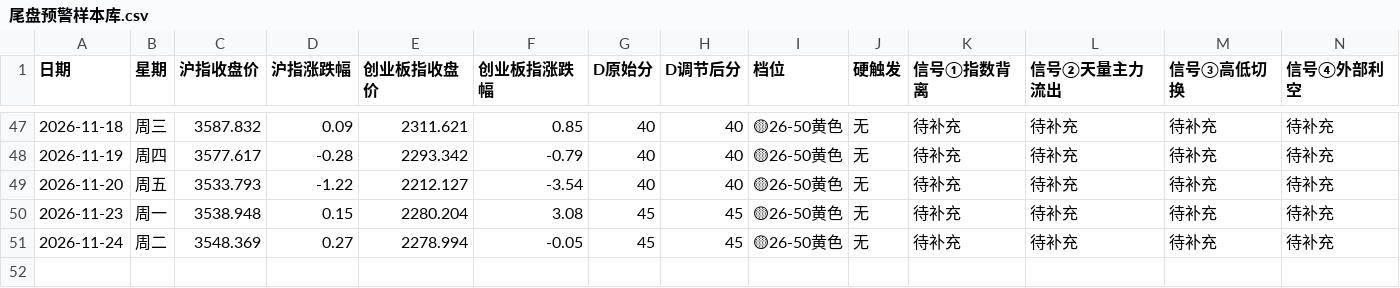
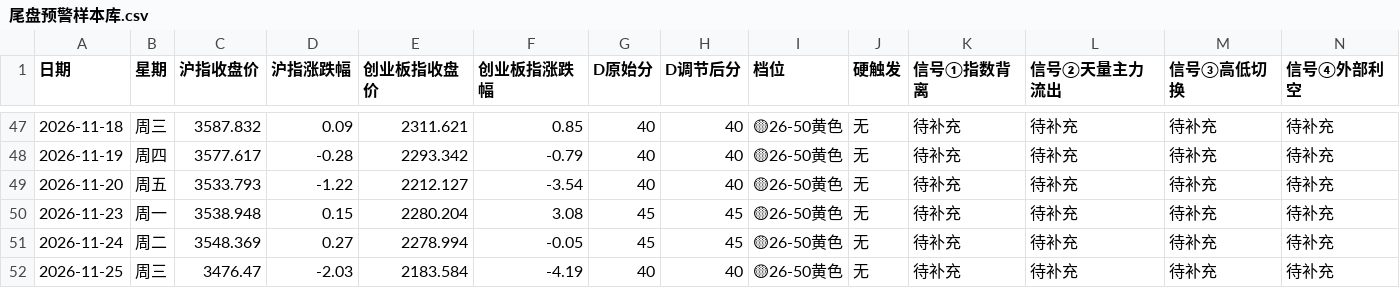
Before and after one commit to tjwdssmc/a-share-daily-push, a CSV file: 尾盘预警样本库.csv, drawn as a sheet; only a part is shown, gaps mark what is left out; rows hold the shown columns only; the diff names each change by its address in the sheet, - before the commit and + after, or states it on an @@ line.

```diff
--- a/尾盘预警样本库.csv
+++ b/尾盘预警样本库.csv
+row 52: 2026-11-25 | 周三 | 3476.47 | -2.03 | 2183.584 | -4.19 | 40 | 40 | 🟡26-50黄色 | 无 | 待补充 | 待补充 | 待补充 | 待补充
```
